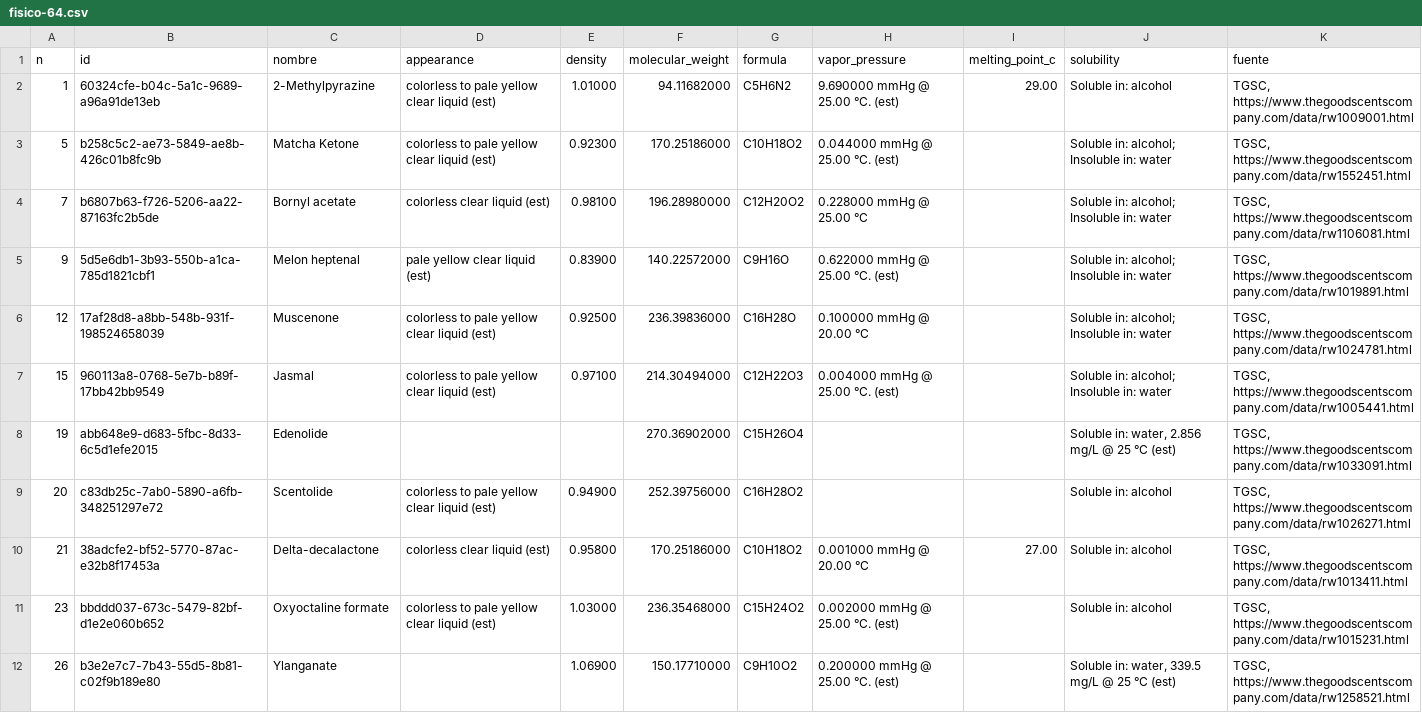
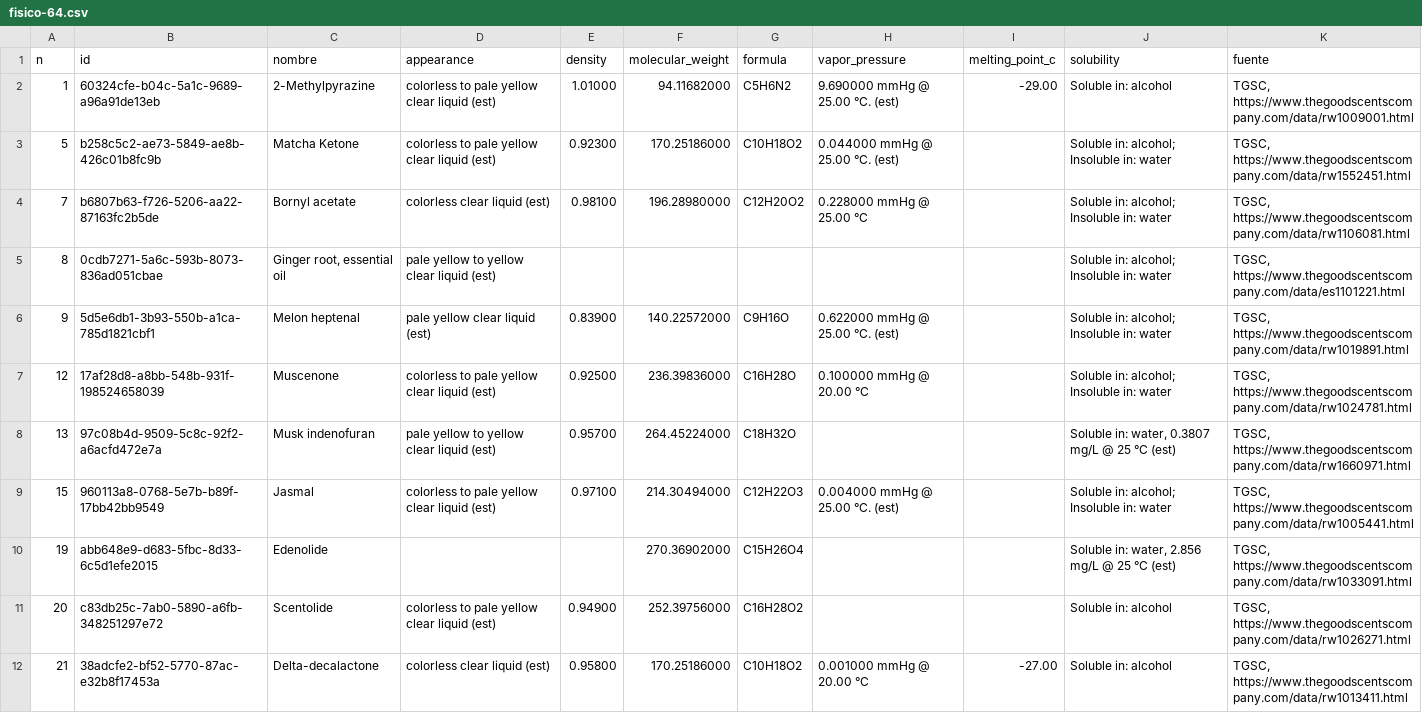
Before and after one commit to smortenax/perfumeria-app, a CSV file: migracion-v3/web/info-64/fisico-64.csv, drawn as a sheet; only a part is shown; the shorter side is filled out with more unchanged rows; the diff covers the shown part only.

```diff
--- a/migracion-v3/web/info-64/fisico-64.csv
+++ b/migracion-v3/web/info-64/fisico-64.csv
@@ -1,7 +1,9 @@
 n,id,nombre,appearance,density,molecular_weight,formula,vapor_pressure,melting_point_c,solubility,fuente
-1,60324cfe-b04c-5a1c-9689-a96a91de13eb,2-Methylpyrazine,colorless to pale yellow clear liquid (est),1.01000,94.11682000,C5H6N2,9.690000 mmHg @ 25.00 °C. (est),29.00,Soluble in: alcohol,"TGSC, https://www.thegoodscentscompany.com/data/rw1009001.html"
+1,60324cfe-b04c-5a1c-9689-a96a91de13eb,2-Methylpyrazine,colorless to pale yellow clear liquid (est),1.01000,94.11682000,C5H6N2,9.690000 mmHg @ 25.00 °C. (est),-29.00,Soluble in: alcohol,"TGSC, https://www.thegoodscentscompany.com/data/rw1009001.html"
 5,b258c5c2-ae73-5849-ae8b-426c01b8fc9b,Matcha Ketone,colorless to pale yellow clear liquid (est),0.92300,170.25186000,C10H18O2,0.044000 mmHg @ 25.00 °C. (est),,Soluble in: alcohol; Insoluble in: water,"TGSC, https://www.thegoodscentscompany.com/data/rw1552451.html"
 7,b6807b63-f726-5206-aa22-87163fc2b5de,Bornyl acetate,colorless clear liquid (est),0.98100,196.28980000,C12H20O2,0.228000 mmHg @ 25.00 °C,,Soluble in: alcohol; Insoluble in: water,"TGSC, https://www.thegoodscentscompany.com/data/rw1106081.html"
+8,0cdb7271-5a6c-593b-8073-836ad051cbae,"Ginger root, essential oil",pale yellow to yellow clear liquid (est),,,,,,Soluble in: alcohol; Insoluble in: water,"TGSC, https://www.thegoodscentscompany.com/data/es1101221.html"
 9,5d5e6db1-3b93-550b-a1ca-785d1821cbf1,Melon heptenal,pale yellow clear liquid (est),0.83900,140.22572000,C9H16O,0.622000 mmHg @ 25.00 °C. (est),,Soluble in: alcohol; Insoluble in: water,"TGSC, https://www.thegoodscentscompany.com/data/rw1019891.html"
 12,17af28d8-a8bb-548b-931f-198524658039,Muscenone,colorless to pale yellow clear liquid (est),0.92500,236.39836000,C16H28O,0.100000 mmHg @ 20.00 °C,,Soluble in: alcohol; Insoluble in: water,"TGSC, https://www.thegoodscentscompany.com/data/rw1024781.html"
+13,97c08b4d-9509-5c8c-92f2-a6acfd472e7a,Musk indenofuran,pale yellow to yellow clear liquid (est),0.95700,264.45224000,C18H32O,,,"Soluble in: water, 0.3807 mg/L @ 25 °C (est)","TGSC, https://www.thegoodscentscompany.com/data/rw1660971.html"
 15,960113a8-0768-5e7b-b89f-17bb42bb9549,Jasmal,colorless to pale yellow clear liquid (est),0.97100,214.30494000,C12H22O3,0.004000 mmHg @ 25.00 °C. (est),,Soluble in: alcohol; Insoluble in: water,"TGSC, https://www.thegoodscentscompany.com/data/rw1005441.html"
@@ -9,2 +11,2 @@ n,id,nombre,appearance,density,molecular_weight,formula,vapor_pressure,melting_p
 20,c83db25c-7ab0-5890-a6fb-348251297e72,Scentolide,colorless to pale yellow clear liquid (est),0.94900,252.39756000,C16H28O2,,,Soluble in: alcohol,"TGSC, https://www.thegoodscentscompany.com/data/rw1026271.html"
-21,38adcfe2-bf52-5770-87ac-e32b8f17453a,Delta-decalactone,colorless clear liquid (est),0.95800,170.25186000,C10H18O2,0.001000 mmHg @ 20.00 °C,27.00,Soluble in: alcohol,"TGSC, https://www.thegoodscentscompany.com/data/rw1013411.html"
+21,38adcfe2-bf52-5770-87ac-e32b8f17453a,Delta-decalactone,colorless clear liquid (est),0.95800,170.25186000,C10H18O2,0.001000 mmHg @ 20.00 °C,-27.00,Soluble in: alcohol,"TGSC, https://www.thegoodscentscompany.com/data/rw1013411.html"
```
Also changed, not shown: 6 added rows and 1 edited cell elsewhere in this file, migracion-v3/tandas/64-pedido-19-nov/material_descriptors.csv, migracion-v3/tandas/64-pedido-19-nov/material_doses.csv, 15 other files.
